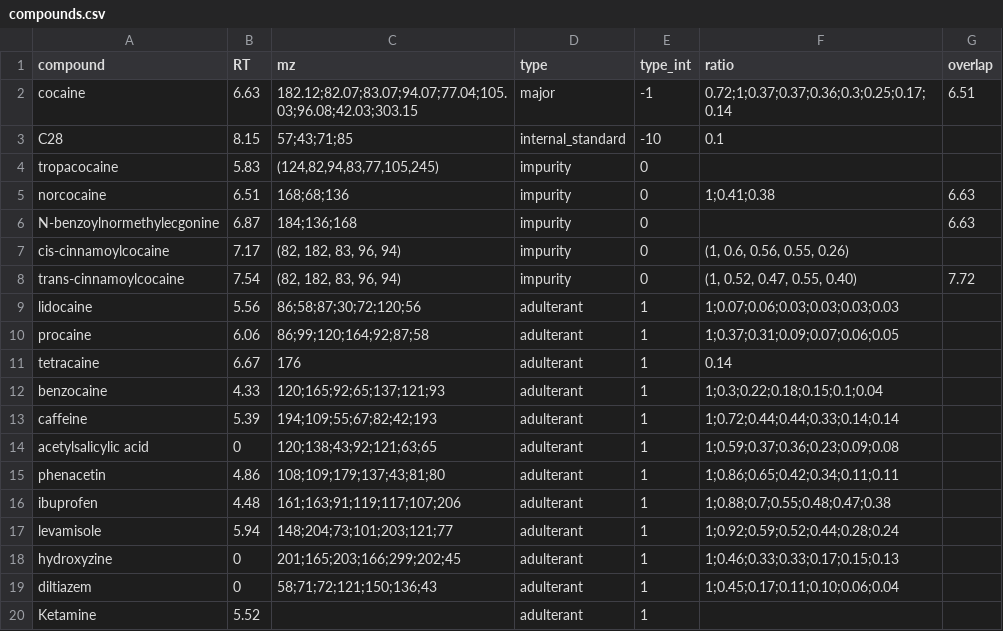
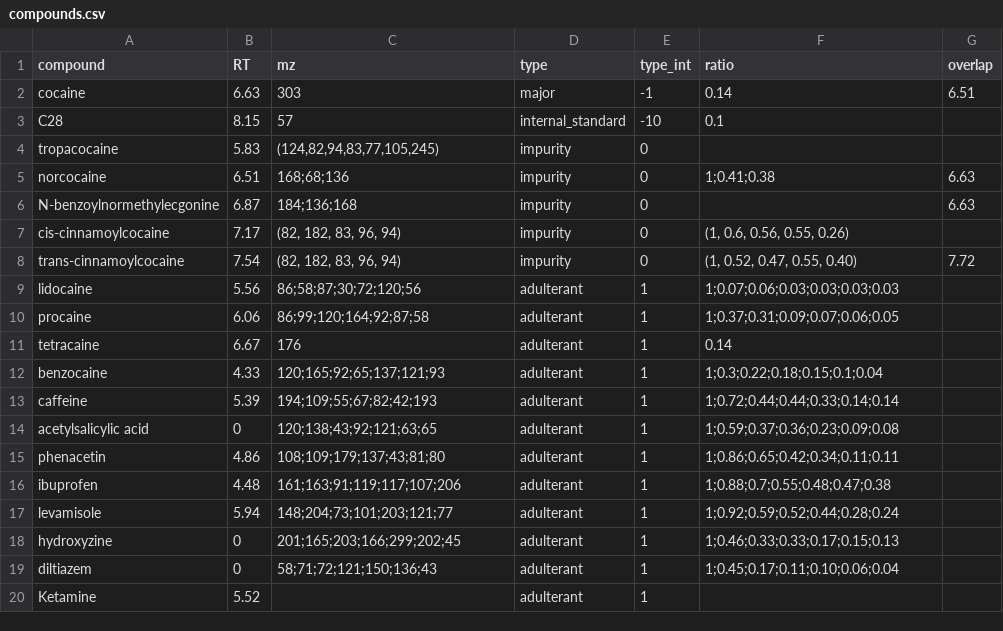
Before and after one commit to SteinOv/DrugImpurityAnalysis.jl, a CSV file: compounds.csv, drawn as a sheet.

Commit message:
Updated compounds.csv

```diff
--- a/compounds.csv
+++ b/compounds.csv
@@ -1,4 +1,4 @@
 compound,RT,mz,type,type_int,ratio,overlap
-cocaine,6.63,182.12;82.07;83.07;94.07;77.04;105.03;96.08;42.03;303.15,major,-1,0.72;1;0.37;0.37;0.36;0.3;0.25;0.17;0.14,6.51
-C28,8.15,57;43;71;85,internal_standard,-10,0.1,
+cocaine,6.63,303,major,-1,0.14,6.51
+C28,8.15,57,internal_standard,-10,0.1,
 tropacocaine,5.83,"(124,82,94,83,77,105,245)",impurity,0,,
```
